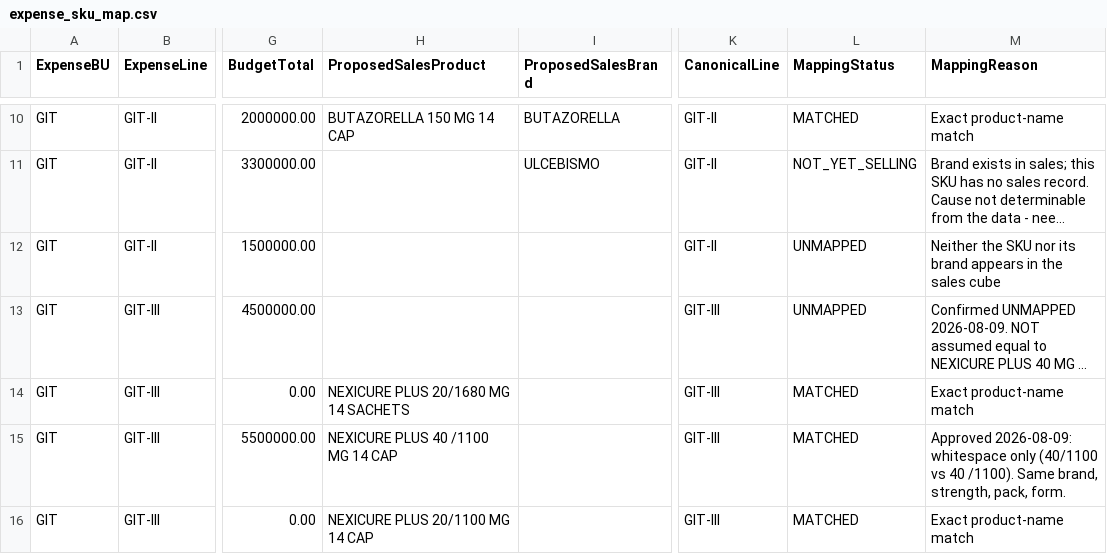
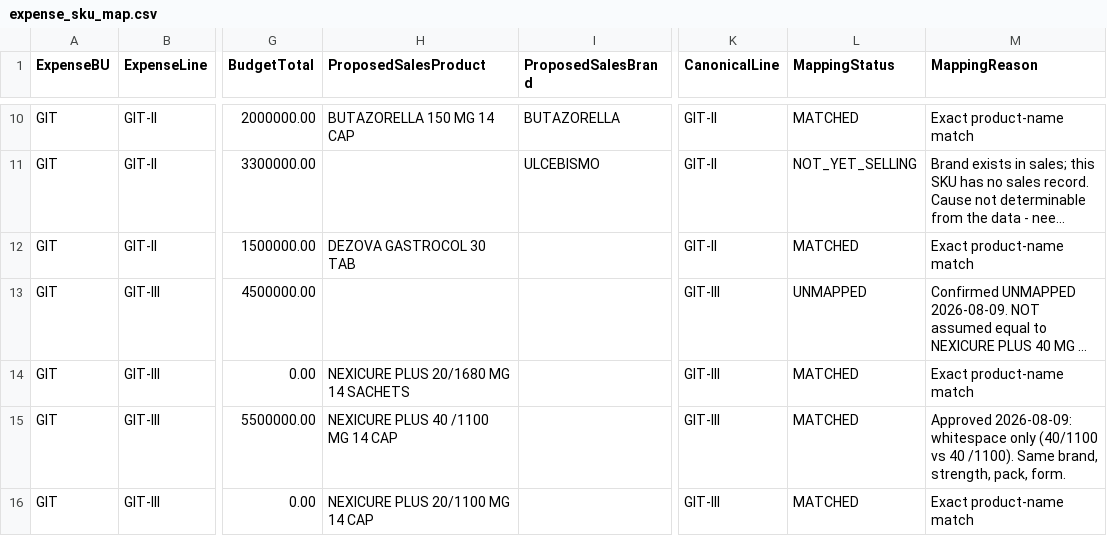
Before and after one commit to ahmedabdallahsfe-ai/zeta-intel-dashboard, a CSV file: expense/mapping/expense_sku_map.csv, drawn as a sheet; only a part is shown, gaps mark what is left out; long unchanged cells end in …; the diff names each change by its address in the sheet, - before the commit and + after, or states it on an @@ line.

```diff
--- a/expense/mapping/expense_sku_map.csv
+++ b/expense/mapping/expense_sku_map.csv
-H12 (ProposedSalesProduct): (empty)
+H12 (ProposedSalesProduct): DEZOVA GASTROCOL 30 TAB
-L12 (MappingStatus): UNMAPPED
+L12 (MappingStatus): MATCHED
-M12 (MappingReason): Neither the SKU nor its brand appears in the sales cube
+M12 (MappingReason): Exact product-name match
```
Also changed, not shown: expense/reports/active_split.csv, expense/reports/unmapped_skus.csv, 19 other files.
